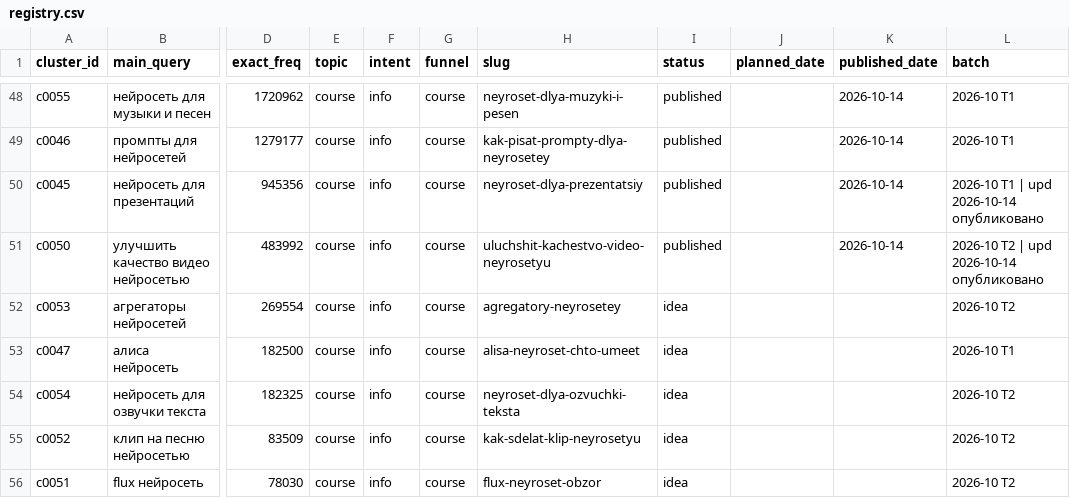
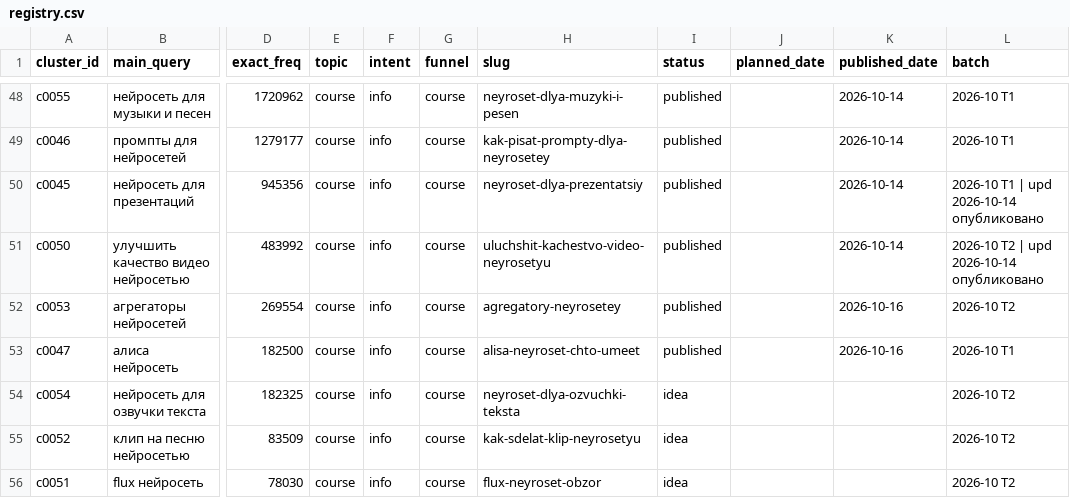
Before and after one commit to neyropenuc/nmedia-blog, a CSV file: semantics/registry.csv, drawn as a sheet; only a part is shown, gaps mark what is left out; the diff names each change by its address in the sheet, - before the commit and + after, or states it on an @@ line.

```diff
--- a/semantics/registry.csv
+++ b/semantics/registry.csv
-I52:I53 (status): idea
+I52:I53 (status): published
-K52:K53 (published_date): (empty)
+K52:K53 (published_date): 2026-10-16
```
Also changed, not shown: 51 other files.
